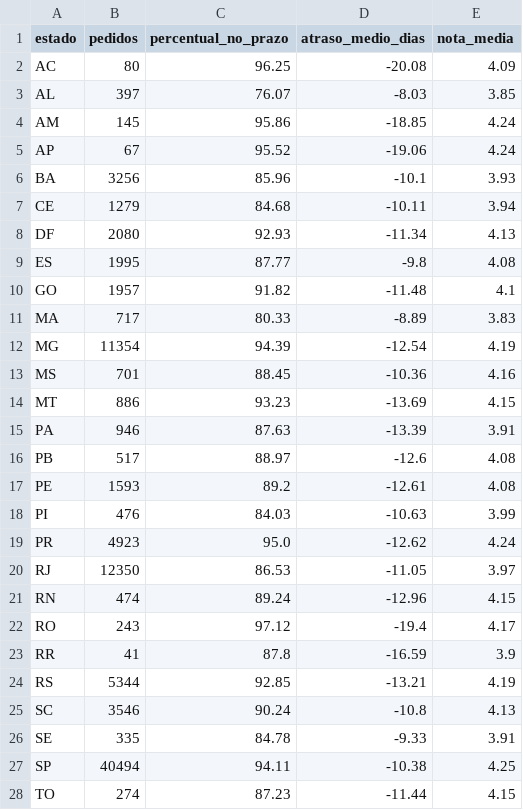
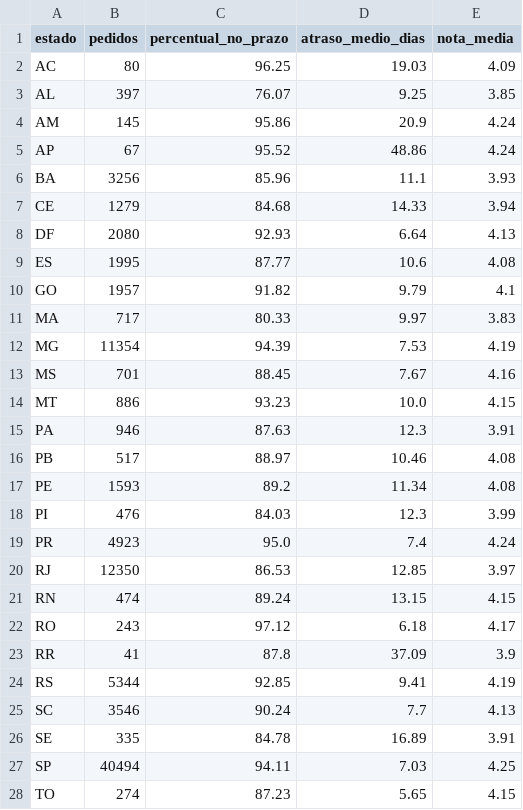
Before and after one commit to luizfernandomoraes/analise-olist-entregas, a CSV file: data/processed/por_estado.csv, drawn as a sheet.

Commit message:
Corrige calculo de atraso por estado e mes

```diff
--- a/data/processed/por_estado.csv
+++ b/data/processed/por_estado.csv
@@ -1,28 +1,28 @@
 estado,pedidos,percentual_no_prazo,atraso_medio_dias,nota_media
-AC,80,96.25,-20.08,4.09
-AL,397,76.07,-8.03,3.85
-AM,145,95.86,-18.85,4.24
-AP,67,95.52,-19.06,4.24
-BA,3256,85.96,-10.1,3.93
-CE,1279,84.68,-10.11,3.94
-DF,2080,92.93,-11.34,4.13
-ES,1995,87.77,-9.8,4.08
-GO,1957,91.82,-11.48,4.1
-MA,717,80.33,-8.89,3.83
-MG,11354,94.39,-12.54,4.19
-MS,701,88.45,-10.36,4.16
-MT,886,93.23,-13.69,4.15
-PA,946,87.63,-13.39,3.91
-PB,517,88.97,-12.6,4.08
-PE,1593,89.2,-12.61,4.08
-PI,476,84.03,-10.63,3.99
-PR,4923,95.0,-12.62,4.24
-RJ,12350,86.53,-11.05,3.97
-RN,474,89.24,-12.96,4.15
-RO,243,97.12,-19.4,4.17
-RR,41,87.8,-16.59,3.9
-RS,5344,92.85,-13.21,4.19
-SC,3546,90.24,-10.8,4.13
-SE,335,84.78,-9.33,3.91
-SP,40494,94.11,-10.38,4.25
-TO,274,87.23,-11.44,4.15
+AC,80,96.25,19.03,4.09
+AL,397,76.07,9.25,3.85
+AM,145,95.86,20.9,4.24
+AP,67,95.52,48.86,4.24
+BA,3256,85.96,11.1,3.93
+CE,1279,84.68,14.33,3.94
+DF,2080,92.93,6.64,4.13
+ES,1995,87.77,10.6,4.08
+GO,1957,91.82,9.79,4.1
+MA,717,80.33,9.97,3.83
+MG,11354,94.39,7.53,4.19
+MS,701,88.45,7.67,4.16
+MT,886,93.23,10.0,4.15
+PA,946,87.63,12.3,3.91
+PB,517,88.97,10.46,4.08
+PE,1593,89.2,11.34,4.08
+PI,476,84.03,12.3,3.99
+PR,4923,95.0,7.4,4.24
+RJ,12350,86.53,12.85,3.97
+RN,474,89.24,13.15,4.15
+RO,243,97.12,6.18,4.17
+RR,41,87.8,37.09,3.9
+RS,5344,92.85,9.41,4.19
+SC,3546,90.24,7.7,4.13
+SE,335,84.78,16.89,3.91
+SP,40494,94.11,7.03,4.25
+TO,274,87.23,5.65,4.15
```
Also changed, not shown: data/processed/por_mes.csv, 2 other files.
